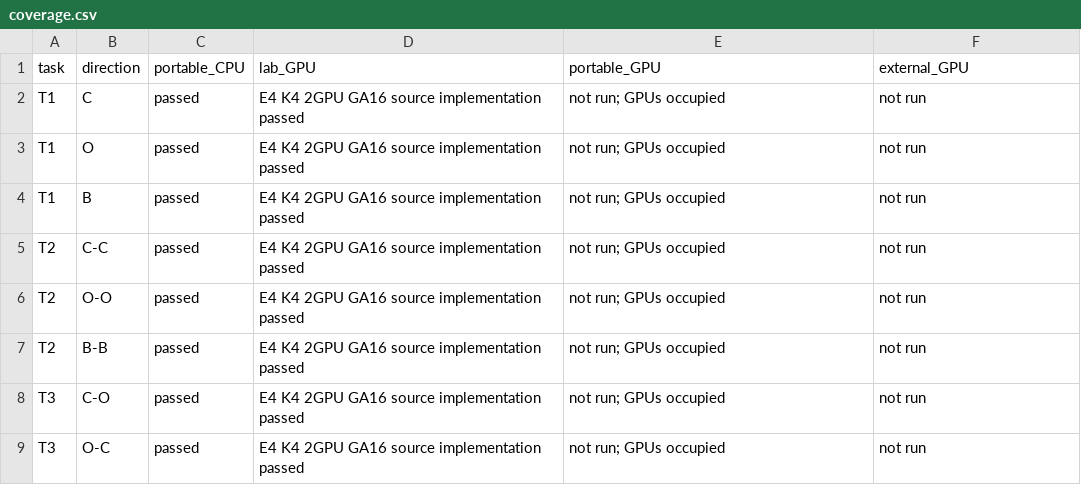
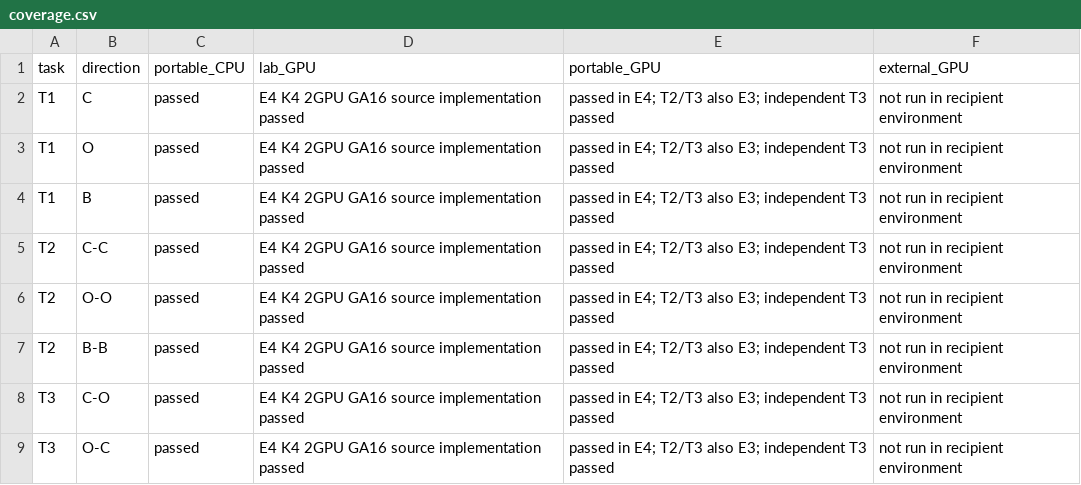
Before and after one commit to wvw13/ms-swift, a CSV file: docs/coverage.csv, drawn as a sheet.

Commit message:
Document passed portable T3 E3 E4 GPU acceptance and delivery coverage

```diff
--- a/docs/coverage.csv
+++ b/docs/coverage.csv
@@ -1,9 +1,9 @@
 task,direction,portable_CPU,lab_GPU,portable_GPU,external_GPU
-T1,C,passed,E4 K4 2GPU GA16 source implementation passed,not run; GPUs occupied,not run
-T1,O,passed,E4 K4 2GPU GA16 source implementation passed,not run; GPUs occupied,not run
-T1,B,passed,E4 K4 2GPU GA16 source implementation passed,not run; GPUs occupied,not run
-T2,C-C,passed,E4 K4 2GPU GA16 source implementation passed,not run; GPUs occupied,not run
-T2,O-O,passed,E4 K4 2GPU GA16 source implementation passed,not run; GPUs occupied,not run
-T2,B-B,passed,E4 K4 2GPU GA16 source implementation passed,not run; GPUs occupied,not run
-T3,C-O,passed,E4 K4 2GPU GA16 source implementation passed,not run; GPUs occupied,not run
-T3,O-C,passed,E4 K4 2GPU GA16 source implementation passed,not run; GPUs occupied,not run
+T1,C,passed,E4 K4 2GPU GA16 source implementation passed,passed in E4; T2/T3 also E3; independent T3 passed,not run in recipient environment
+T1,O,passed,E4 K4 2GPU GA16 source implementation passed,passed in E4; T2/T3 also E3; independent T3 passed,not run in recipient environment
+T1,B,passed,E4 K4 2GPU GA16 source implementation passed,passed in E4; T2/T3 also E3; independent T3 passed,not run in recipient environment
+T2,C-C,passed,E4 K4 2GPU GA16 source implementation passed,passed in E4; T2/T3 also E3; independent T3 passed,not run in recipient environment
+T2,O-O,passed,E4 K4 2GPU GA16 source implementation passed,passed in E4; T2/T3 also E3; independent T3 passed,not run in recipient environment
+T2,B-B,passed,E4 K4 2GPU GA16 source implementation passed,passed in E4; T2/T3 also E3; independent T3 passed,not run in recipient environment
+T3,C-O,passed,E4 K4 2GPU GA16 source implementation passed,passed in E4; T2/T3 also E3; independent T3 passed,not run in recipient environment
+T3,O-C,passed,E4 K4 2GPU GA16 source implementation passed,passed in E4; T2/T3 also E3; independent T3 passed,not run in recipient environment
```
Also changed, not shown: 14 other files.
